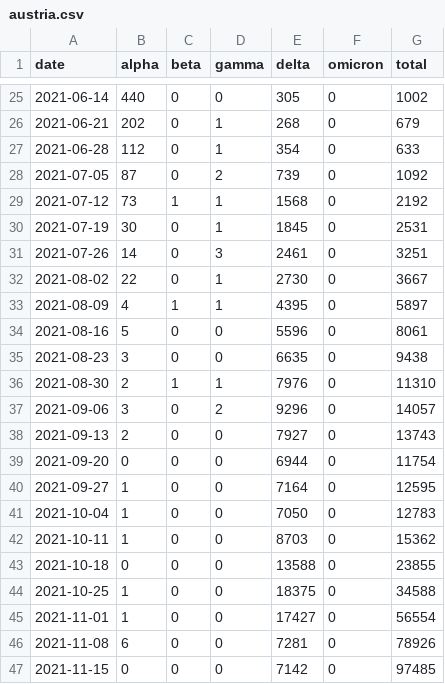
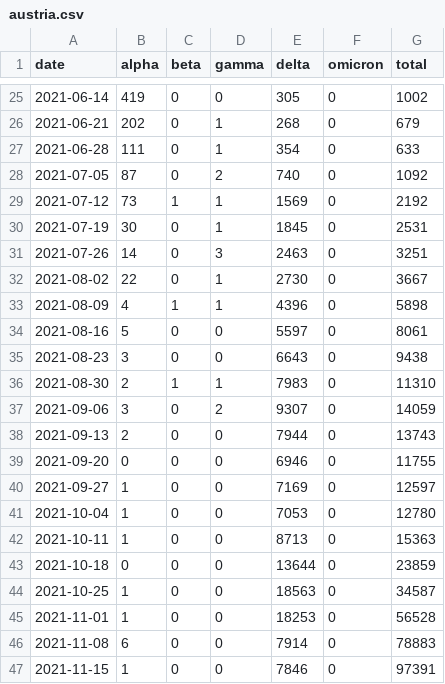
Before and after one commit to globaldothealth/covid19-omicron, a CSV file: austria/austria.csv, drawn as a sheet; only a part is shown, gaps mark what is left out; the diff covers the shown part only.

```diff
--- a/austria/austria.csv
+++ b/austria/austria.csv
@@ -25,23 +25,23 @@ date,alpha,beta,gamma,delta,omicron,total
-2021-06-14,440,0,0,305,0,1002
+2021-06-14,419,0,0,305,0,1002
 2021-06-21,202,0,1,268,0,679
-2021-06-28,112,0,1,354,0,633
-2021-07-05,87,0,2,739,0,1092
-2021-07-12,73,1,1,1568,0,2192
+2021-06-28,111,0,1,354,0,633
+2021-07-05,87,0,2,740,0,1092
+2021-07-12,73,1,1,1569,0,2192
 2021-07-19,30,0,1,1845,0,2531
-2021-07-26,14,0,3,2461,0,3251
+2021-07-26,14,0,3,2463,0,3251
 2021-08-02,22,0,1,2730,0,3667
-2021-08-09,4,1,1,4395,0,5897
-2021-08-16,5,0,0,5596,0,8061
-2021-08-23,3,0,0,6635,0,9438
-2021-08-30,2,1,1,7976,0,11310
-2021-09-06,3,0,2,9296,0,14057
-2021-09-13,2,0,0,7927,0,13743
-2021-09-20,0,0,0,6944,0,11754
-2021-09-27,1,0,0,7164,0,12595
-2021-10-04,1,0,0,7050,0,12783
-2021-10-11,1,0,0,8703,0,15362
-2021-10-18,0,0,0,13588,0,23855
-2021-10-25,1,0,0,18375,0,34588
-2021-11-01,1,0,0,17427,0,56554
-2021-11-08,6,0,0,7281,0,78926
-2021-11-15,0,0,0,7142,0,97485
+2021-08-09,4,1,1,4396,0,5898
+2021-08-16,5,0,0,5597,0,8061
+2021-08-23,3,0,0,6643,0,9438
+2021-08-30,2,1,1,7983,0,11310
+2021-09-06,3,0,2,9307,0,14059
+2021-09-13,2,0,0,7944,0,13743
+2021-09-20,0,0,0,6946,0,11755
+2021-09-27,1,0,0,7169,0,12597
+2021-10-04,1,0,0,7053,0,12780
+2021-10-11,1,0,0,8713,0,15363
+2021-10-18,0,0,0,13644,0,23859
+2021-10-25,1,0,0,18563,0,34587
+2021-11-01,1,0,0,18253,0,56528
+2021-11-08,6,0,0,7914,0,78883
+2021-11-15,1,0,0,7846,0,97391
```
Also changed, not shown: 72 edited cells elsewhere in this file, 4 other files.
